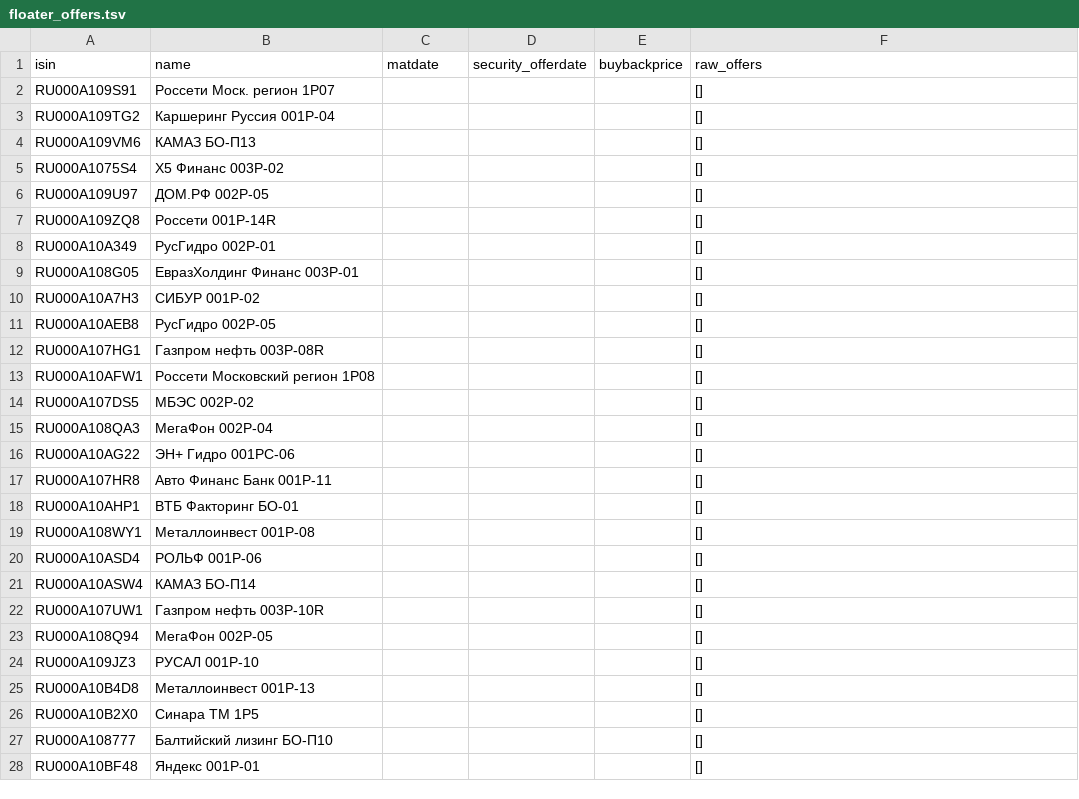
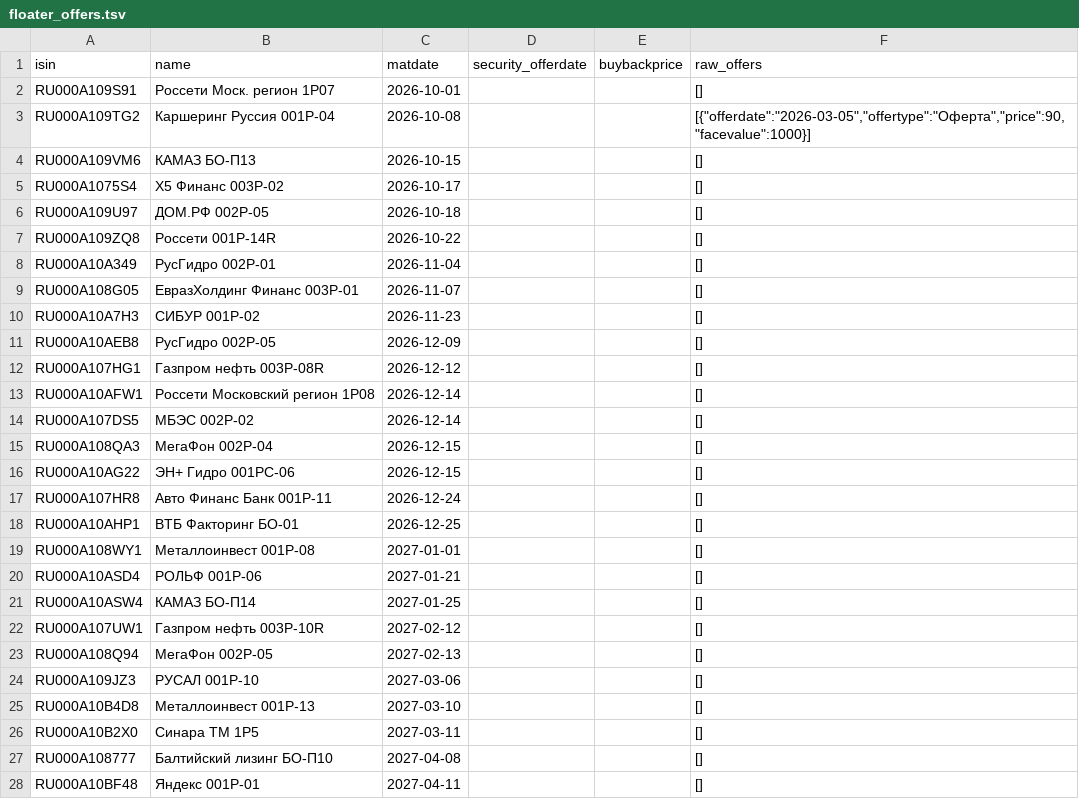
Before and after one commit to pulp-dev/AI-Assistant-for-news, a TSV file: moex-bridge/data/floater_offers.tsv, drawn as a sheet; only a part is shown; the diff covers the shown part only.

```diff
--- a/moex-bridge/data/floater_offers.tsv
+++ b/moex-bridge/data/floater_offers.tsv
@@ -1,28 +1,28 @@
 isin	name	matdate	security_offerdate	buybackprice	raw_offers
-RU000A109S91	Россети Моск. регион 1Р07				[]
-RU000A109TG2	Каршеринг Руссия 001P-04				[]
-RU000A109VM6	КАМАЗ БО-П13				[]
-RU000A1075S4	X5 Финанс 003Р-02				[]
-RU000A109U97	ДОМ.РФ 002P-05				[]
-RU000A109ZQ8	Россети 001P-14R				[]
-RU000A10A349	РусГидро 002Р-01				[]
-RU000A108G05	ЕвразХолдинг Финанс 003P-01				[]
-RU000A10A7H3	СИБУР 001Р-02				[]
-RU000A10AEB8	РусГидро 002Р-05				[]
-RU000A107HG1	Газпром нефть 003P-08R				[]
-RU000A10AFW1	Россети Московский регион 1Р08				[]
-RU000A107DS5	МБЭС 002P-02				[]
-RU000A108QA3	МегаФон 002P-04				[]
-RU000A10AG22	ЭН+ Гидро 001РС-06				[]
-RU000A107HR8	Авто Финанс Банк 001Р-11				[]
-RU000A10AHP1	ВТБ Факторинг БО-01				[]
-RU000A108WY1	Металлоинвест 001P-08				[]
-RU000A10ASD4	РОЛЬФ 001Р-06				[]
-RU000A10ASW4	КАМАЗ БО-П14				[]
-RU000A107UW1	Газпром нефть 003P-10R				[]
-RU000A108Q94	МегаФон 002P-05				[]
-RU000A109JZ3	РУСАЛ 001P-10				[]
-RU000A10B4D8	Металлоинвест 001P-13				[]
-RU000A10B2X0	Синара ТМ 1P5				[]
-RU000A108777	Балтийский лизинг БО-П10				[]
-RU000A10BF48	Яндекс 001Р-01				[]
+RU000A109S91	Россети Моск. регион 1Р07	2026-10-01			[]
+RU000A109TG2	Каршеринг Руссия 001P-04	2026-10-08			[{"offerdate":"2026-03-05","offertype":"Оферта","price":90,"facevalue":1000}]
+RU000A109VM6	КАМАЗ БО-П13	2026-10-15			[]
+RU000A1075S4	X5 Финанс 003Р-02	2026-10-17			[]
+RU000A109U97	ДОМ.РФ 002P-05	2026-10-18			[]
+RU000A109ZQ8	Россети 001P-14R	2026-10-22			[]
+RU000A10A349	РусГидро 002Р-01	2026-11-04			[]
+RU000A108G05	ЕвразХолдинг Финанс 003P-01	2026-11-07			[]
+RU000A10A7H3	СИБУР 001Р-02	2026-11-23			[]
+RU000A10AEB8	РусГидро 002Р-05	2026-12-09			[]
+RU000A107HG1	Газпром нефть 003P-08R	2026-12-12			[]
+RU000A10AFW1	Россети Московский регион 1Р08	2026-12-14			[]
+RU000A107DS5	МБЭС 002P-02	2026-12-14			[]
+RU000A108QA3	МегаФон 002P-04	2026-12-15			[]
+RU000A10AG22	ЭН+ Гидро 001РС-06	2026-12-15			[]
+RU000A107HR8	Авто Финанс Банк 001Р-11	2026-12-24			[]
+RU000A10AHP1	ВТБ Факторинг БО-01	2026-12-25			[]
+RU000A108WY1	Металлоинвест 001P-08	2027-01-01			[]
+RU000A10ASD4	РОЛЬФ 001Р-06	2027-01-21			[]
+RU000A10ASW4	КАМАЗ БО-П14	2027-01-25			[]
+RU000A107UW1	Газпром нефть 003P-10R	2027-02-12			[]
+RU000A108Q94	МегаФон 002P-05	2027-02-13			[]
+RU000A109JZ3	РУСАЛ 001P-10	2027-03-06			[]
+RU000A10B4D8	Металлоинвест 001P-13	2027-03-10			[]
+RU000A10B2X0	Синара ТМ 1P5	2027-03-11			[]
+RU000A108777	Балтийский лизинг БО-П10	2027-04-08			[]
+RU000A10BF48	Яндекс 001Р-01	2027-04-11			[]
```
Also changed, not shown: 48 edited cells elsewhere in this file, 4 other files.
